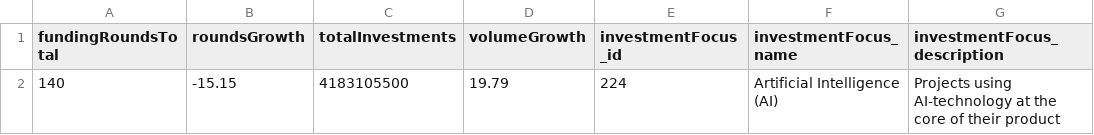
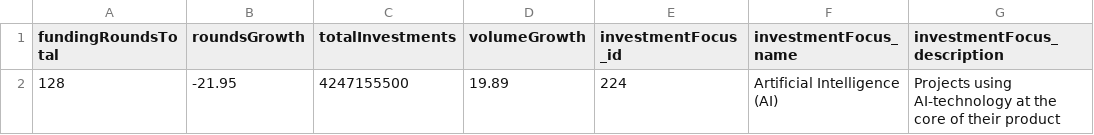
Before and after one commit to mnajjaa/Crypto-Fund-Due-Diligence-Automation, a CSV file: data/total_funding_overview.csv, drawn as a sheet; only a part is shown; the diff names each change by its address in the sheet, - before the commit and + after, or states it on an @@ line.

```diff
--- a/data/total_funding_overview.csv
+++ b/data/total_funding_overview.csv
-A2 (fundingRoundsTotal): 140
+A2 (fundingRoundsTotal): 128
-B2 (roundsGrowth): -15.15
+B2 (roundsGrowth): -21.95
-C2 (totalInvestments): 4183105500
+C2 (totalInvestments): 4247155500
-D2 (volumeGrowth): 19.79
+D2 (volumeGrowth): 19.89
```
Also changed, not shown: data/funding_followers.csv, data/funding_main.csv, 5 other files.
